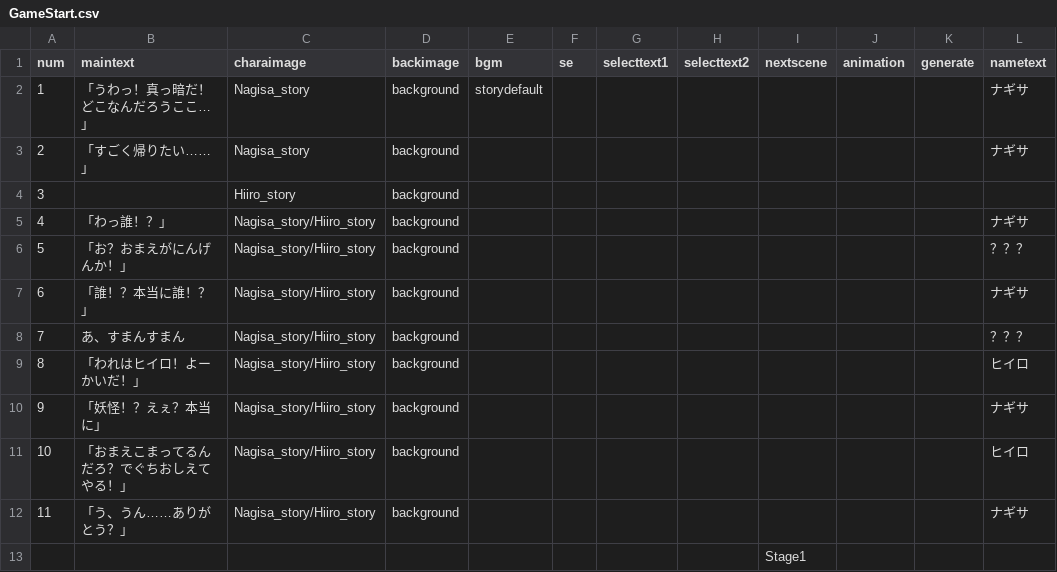
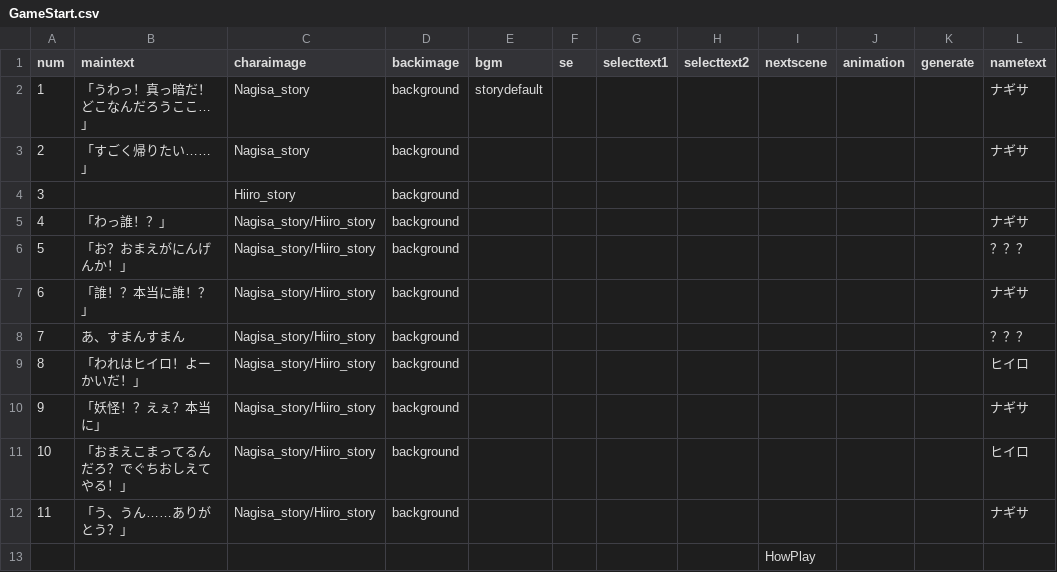
Before and after one commit to ksu-gamelab/Yokai, a CSV file: Yokai/Assets/Story/CSV/GameStart.csv, drawn as a sheet.

```diff
--- a/Yokai/Assets/Story/CSV/GameStart.csv
+++ b/Yokai/Assets/Story/CSV/GameStart.csv
@@ -12,2 +12,2 @@
 11,「う、うん……ありがとう？」,Nagisa_story/Hiiro_story,background,,,,,,,,ナギサ
-,,,,,,,,Stage1,,,
+,,,,,,,,HowPlay,,,
```
Also changed, not shown: 57 other files.
